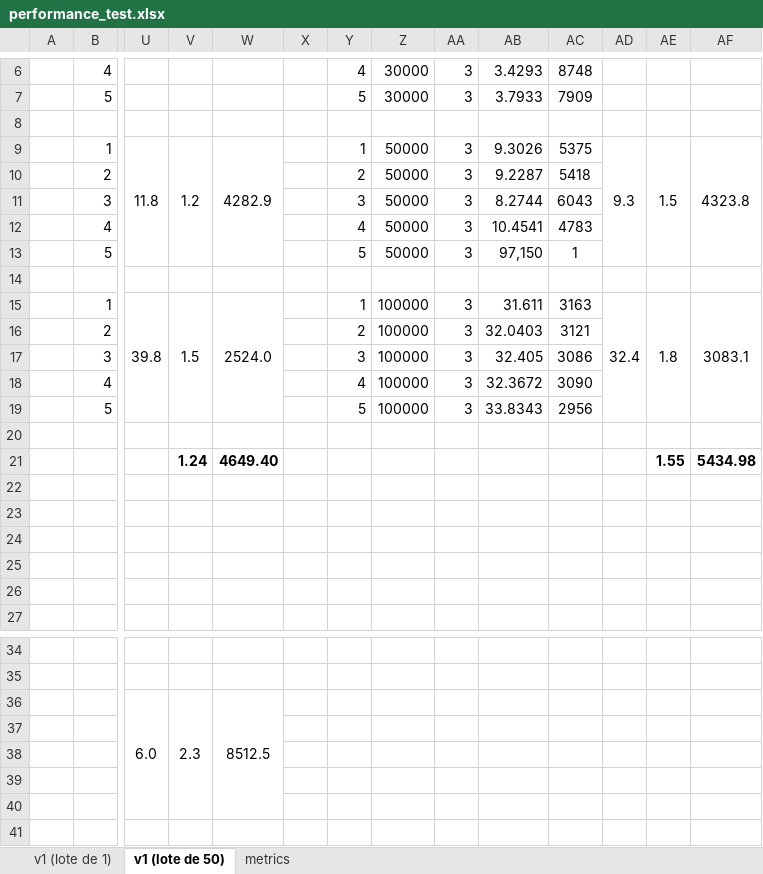
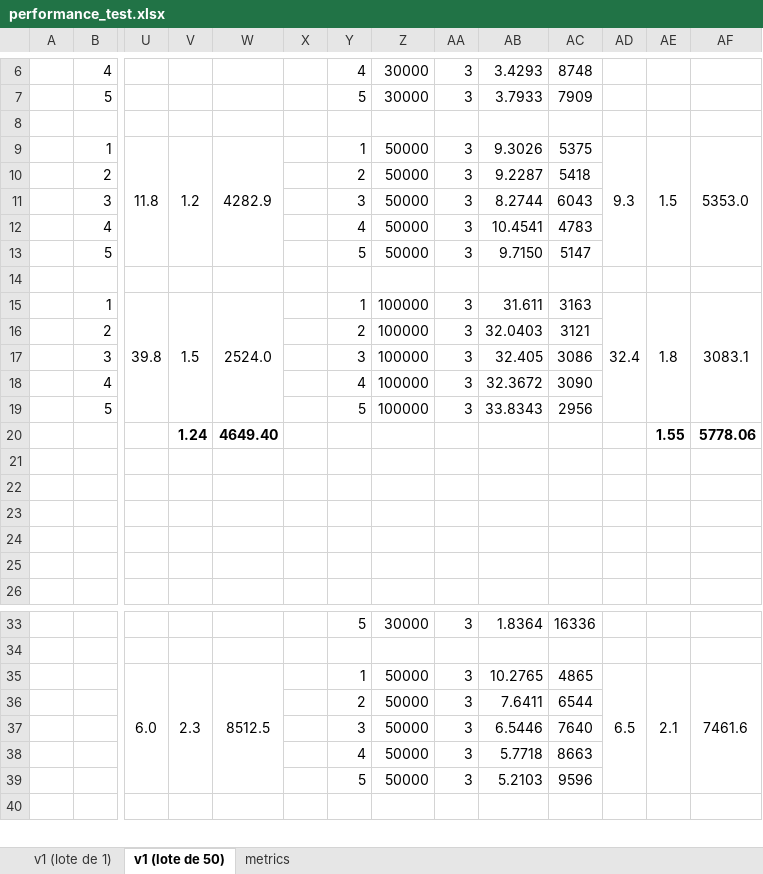
Before and after one commit to gabrielrih/setrem-parallel-programming, an Excel workbook: .docs/performance_test.xlsx, sheet v1 (lote de 50), drawn as a sheet; only a part is shown, gaps mark what is left out; values as stored, in another font and other column widths than the file's, no borders; removed rows and columns are numbered as before the commit, all else as after; rows hold the shown columns only; the diff covers the shown part only; the diff names each change by its address in the sheet, - before the commit and + after, or states it on an @@ line.

```diff
--- a/.docs/performance_test.xlsx (sheet v1 (lote de 50))
+++ b/.docs/performance_test.xlsx (sheet v1 (lote de 50))
-AF9: 4323.8
+AF9: 5353.0
-AB13: 97,150
+AB13: 9.7150
-AC13: 1
+AC13: 5147
-row 20: (empty)
-AF20: 5434.98
+AF20: 5778.06
-Y33: (empty)
+Y33: 5
-Z33: (empty)
+Z33: 30000
-AA33: (empty)
+AA33: 3
-AB33: (empty)
+AB33: 1.8364
-AC33: (empty)
+AC33: 16336
-Y35: (empty)
+Y35: 1
-Z35:Z39: (empty)
+Z35:Z39: 50000
-AA35:AA39: (empty)
+AA35:AA39: 3
-AB35: (empty)
+AB35: 10.2765
-AC35: (empty)
+AC35: 4865
-AD35: (empty)
+AD35: 6.5
+AD35:AD39 merged
-AE35: (empty)
+AE35: 2.1
+AE35:AE39 merged
-AF35: (empty)
+AF35: 7461.6
+AF35:AF39 merged
-Y36: (empty)
+Y36: 2
-AB36: (empty)
+AB36: 7.6411
-AC36: (empty)
+AC36: 6544
-Y37: (empty)
+Y37: 3
-AB37: (empty)
+AB37: 6.5446
-AC37: (empty)
+AC37: 7640
-Y38: (empty)
+Y38: 4
-AB38: (empty)
+AB38: 5.7718
-AC38: (empty)
+AC38: 8663
-Y39: (empty)
+Y39: 5
-AB39: (empty)
+AB39: 5.2103
-AC39: (empty)
+AC39: 9596
```
Also changed, not shown: 1 added row, 72 edited cells, cell formats and merged cells elsewhere in this sheet, sheet metrics, formulas that keep their value, charts or pictures, 8 other files.
